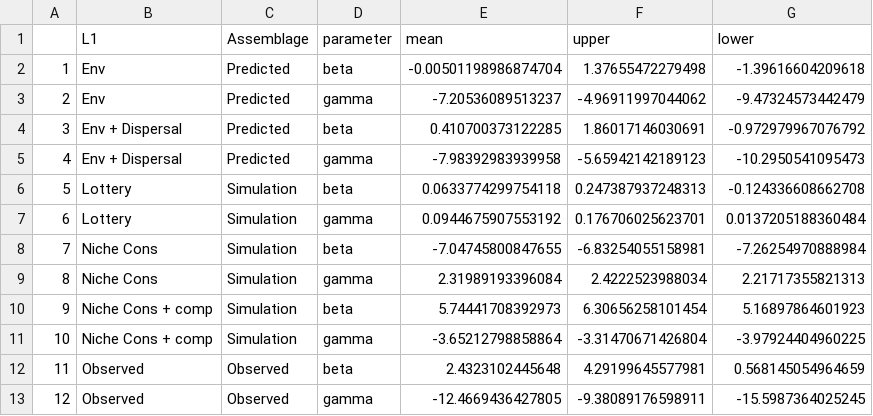
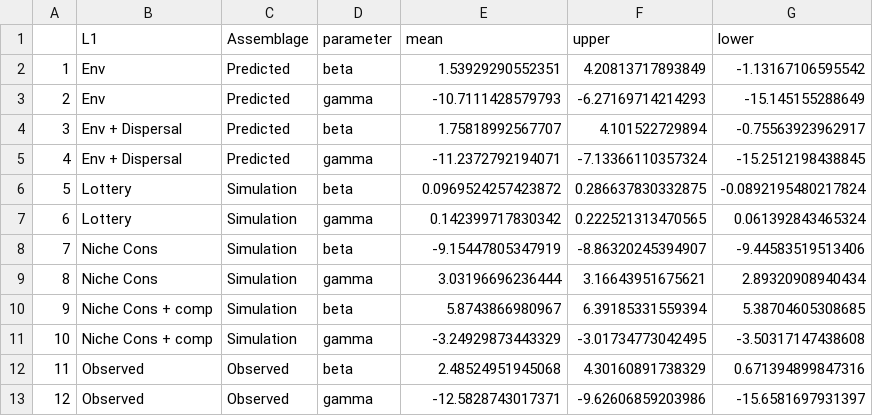
Before and after one commit to bw4sz/Pred_Obs, a CSV file: ParameterEstimates.csv, drawn as a sheet.

Commit message:
Added sensitivity test for threshold value, still not in agreement

```diff
--- a/ParameterEstimates.csv
+++ b/ParameterEstimates.csv
@@ -1,13 +1,13 @@
 "","L1","Assemblage","parameter","mean","upper","lower"
-"1","Env","Predicted","beta",-0.00501198986874704,1.37655472279498,-1.39616604209618
-"2","Env","Predicted","gamma",-7.20536089513237,-4.96911997044062,-9.47324573442479
-"3","Env + Dispersal","Predicted","beta",0.410700373122285,1.86017146030691,-0.972979967076792
-"4","Env + Dispersal","Predicted","gamma",-7.98392983939958,-5.65942142189123,-10.2950541095473
-"5","Lottery","Simulation","beta",0.0633774299754118,0.247387937248313,-0.124336608662708
-"6","Lottery","Simulation","gamma",0.0944675907553192,0.176706025623701,0.0137205188360484
-"7","Niche Cons","Simulation","beta",-7.04745800847655,-6.83254055158981,-7.26254970888984
-"8","Niche Cons","Simulation","gamma",2.31989193396084,2.4222523988034,2.21717355821313
-"9","Niche Cons + comp","Simulation","beta",5.74441708392973,6.30656258101454,5.16897864601923
-"10","Niche Cons + comp","Simulation","gamma",-3.65212798858864,-3.31470671426804,-3.97924404960225
-"11","Observed","Observed","beta",2.4323102445648,4.29199645577981,0.568145054964659
-"12","Observed","Observed","gamma",-12.4669436427805,-9.38089176598911,-15.5987364025245
+"1","Env","Predicted","beta",1.53929290552351,4.20813717893849,-1.13167106595542
+"2","Env","Predicted","gamma",-10.7111428579793,-6.27169714214293,-15.145155288649
+"3","Env + Dispersal","Predicted","beta",1.75818992567707,4.101522729894,-0.75563923962917
+"4","Env + Dispersal","Predicted","gamma",-11.2372792194071,-7.13366110357324,-15.2512198438845
+"5","Lottery","Simulation","beta",0.0969524257423872,0.286637830332875,-0.0892195480217824
+"6","Lottery","Simulation","gamma",0.142399717830342,0.222521313470565,0.061392843465324
+"7","Niche Cons","Simulation","beta",-9.15447805347919,-8.86320245394907,-9.44583519513406
+"8","Niche Cons","Simulation","gamma",3.03196696236444,3.16643951675621,2.89320908940434
+"9","Niche Cons + comp","Simulation","beta",5.8743866980967,6.39185331559394,5.38704605308685
+"10","Niche Cons + comp","Simulation","gamma",-3.24929873443329,-3.01734773042495,-3.50317147438608
+"11","Observed","Observed","beta",2.48524951945068,4.30160891738329,0.671394899847316
+"12","Observed","Observed","gamma",-12.5828743017371,-9.62606859203986,-15.6581697931397
```
Also changed, not shown: 14 other files.
